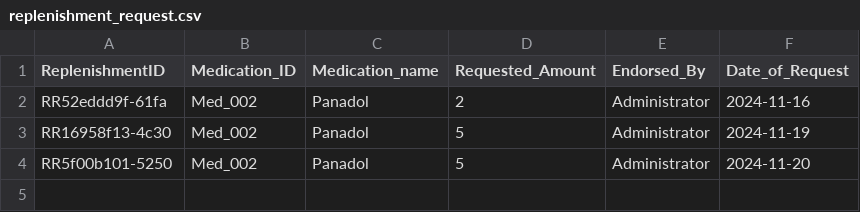
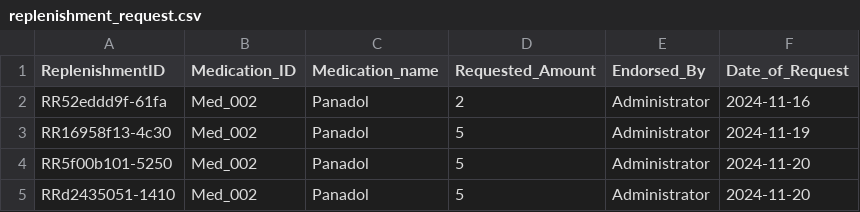
Before and after one commit to Tortoisey1/HMS---SC2002-Grp-Project, a CSV file: src/data/replenishment_request.csv, drawn as a sheet.

```diff
--- a/src/data/replenishment_request.csv
+++ b/src/data/replenishment_request.csv
@@ -4 +4,2 @@ RR16958f13-4c30,Med_002,Panadol,5,Administrator,2024-11-19
 RR5f00b101-5250,Med_002,Panadol,5,Administrator,2024-11-20
+RRd2435051-1410,Med_002,Panadol,5,Administrator,2024-11-20
```
Also changed, not shown: 6 other files.
